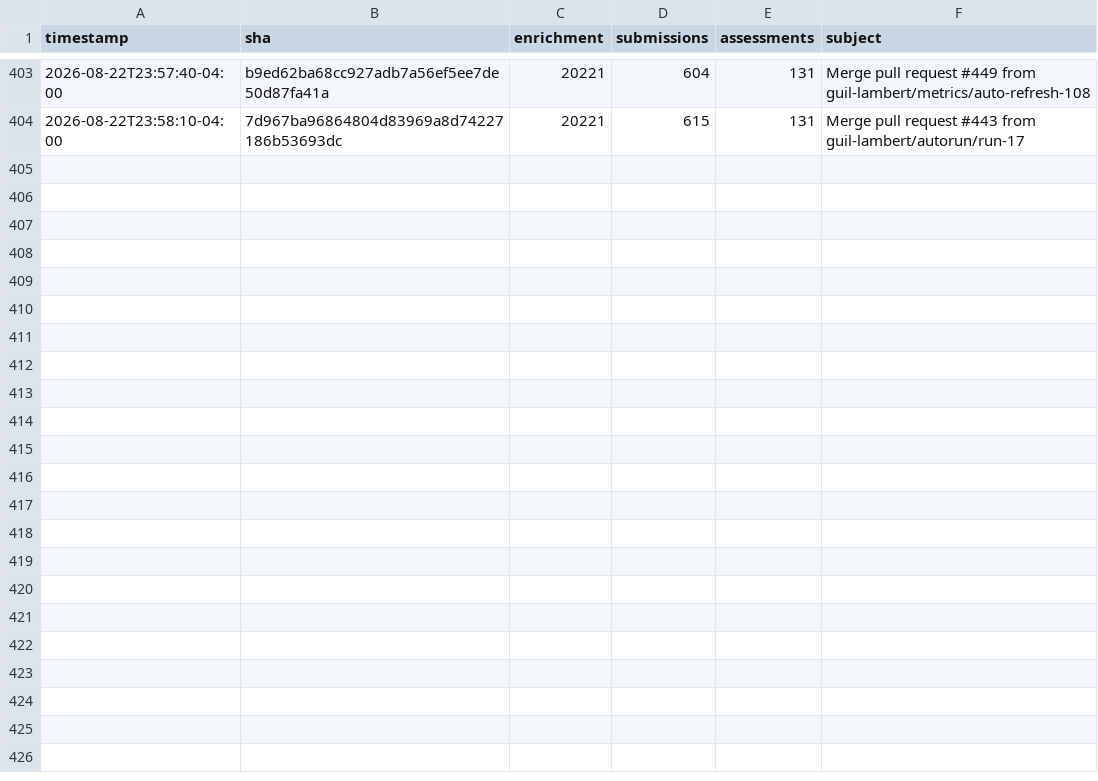
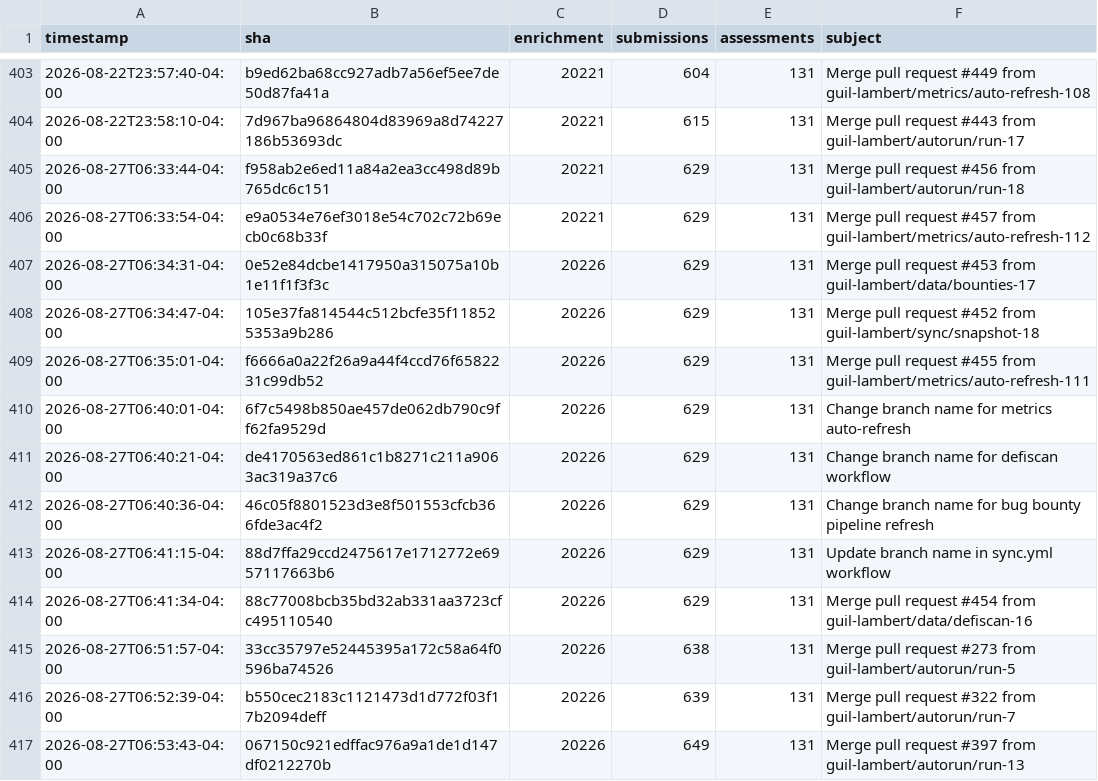
Before and after one commit to guil-lambert/defipunkd, a CSV file: data/metrics/json-file-counts.csv, drawn as a sheet; only a part is shown, gaps mark what is left out.

```diff
--- a/data/metrics/json-file-counts.csv
+++ b/data/metrics/json-file-counts.csv
@@ -404 +404,14 @@ timestamp,sha,enrichment,submissions,assessments,subject
 2026-08-22T23:58:10-04:00,7d967ba96864804d83969a8d74227186b53693dc,20221,615,131,Merge pull request #443 from guil-lambert/autorun/run-17
+2026-08-27T06:33:44-04:00,f958ab2e6ed11a84a2ea3cc498d89b765dc6c151,20221,629,131,Merge pull request #456 from guil-lambert/autorun/run-18
+2026-08-27T06:33:54-04:00,e9a0534e76ef3018e54c702c72b69ecb0c68b33f,20221,629,131,Merge pull request #457 from guil-lambert/metrics/auto-refresh-112
+2026-08-27T06:34:31-04:00,0e52e84dcbe1417950a315075a10b1e11f1f3f3c,20226,629,131,Merge pull request #453 from guil-lambert/data/bounties-17
+2026-08-27T06:34:47-04:00,105e37fa814544c512bcfe35f118525353a9b286,20226,629,131,Merge pull request #452 from guil-lambert/sync/snapshot-18
+2026-08-27T06:35:01-04:00,f6666a0a22f26a9a44f4ccd76f6582231c99db52,20226,629,131,Merge pull request #455 from guil-lambert/metrics/auto-refresh-111
+2026-08-27T06:40:01-04:00,6f7c5498b850ae457de062db790c9ff62fa9529d,20226,629,131,Change branch name for metrics auto-refresh
+2026-08-27T06:40:21-04:00,de4170563ed861c1b8271c211a9063ac319a37c6,20226,629,131,Change branch name for defiscan workflow
+2026-08-27T06:40:36-04:00,46c05f8801523d3e8f501553cfcb366fde3ac4f2,20226,629,131,Change branch name for bug bounty pipeline refresh
+2026-08-27T06:41:15-04:00,88d7ffa29ccd2475617e1712772e6957117663b6,20226,629,131,Update branch name in sync.yml workflow
+2026-08-27T06:41:34-04:00,88c77008bcb35bd32ab331aa3723cfc495110540,20226,629,131,Merge pull request #454 from guil-lambert/data/defiscan-16
+2026-08-27T06:51:57-04:00,33cc35797e52445395a172c58a64f0596ba74526,20226,638,131,Merge pull request #273 from guil-lambert/autorun/run-5
+2026-08-27T06:52:39-04:00,b550cec2183c1121473d1d772f03f17b2094deff,20226,639,131,Merge pull request #322 from guil-lambert/autorun/run-7
+2026-08-27T06:53:43-04:00,067150c921edffac976a9a1de1d147df0212270b,20226,649,131,Merge pull request #397 from guil-lambert/autorun/run-13
```
Also changed, not shown: data/metrics/folder-counts.csv, data/metrics/json-record-counts.csv, 3 other files.
